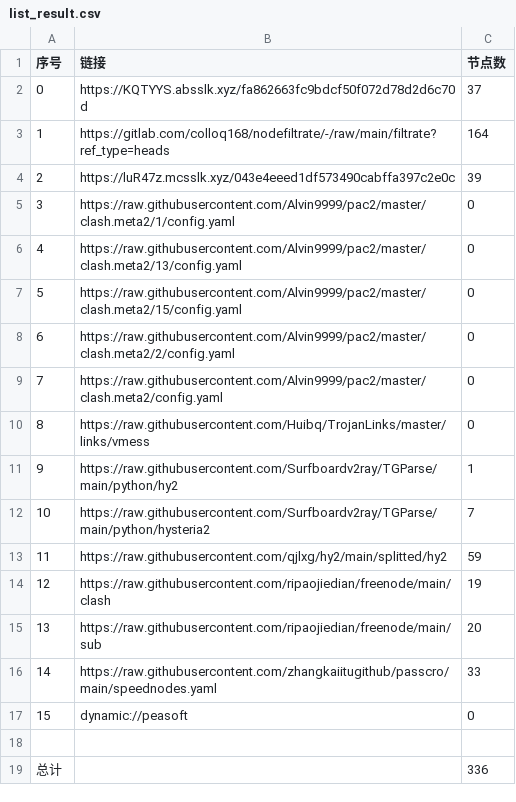
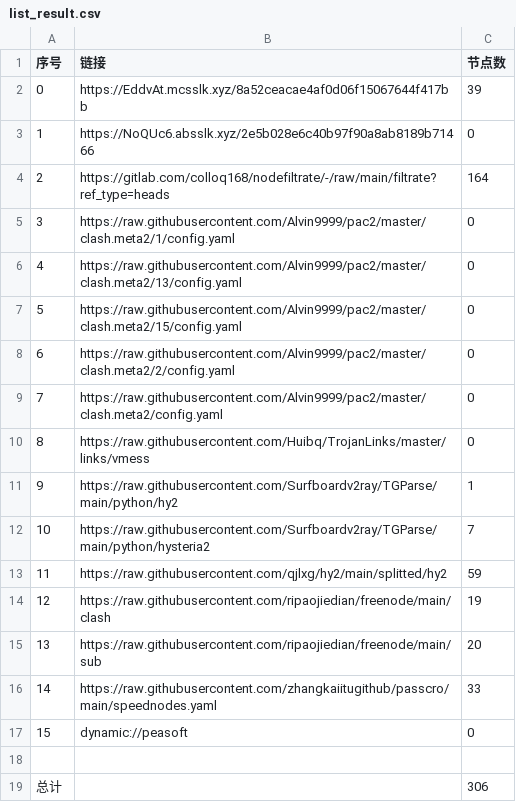
Before and after one commit to aee1996a/NoMoreWalls, a CSV file: list_result.csv, drawn as a sheet.

```diff
--- a/list_result.csv
+++ b/list_result.csv
@@ -1,5 +1,5 @@
 序号,链接,节点数
-0,https://KQTYYS.absslk.xyz/fa862663fc9bdcf50f072d78d2d6c70d,37
-1,https://gitlab.com/colloq168/nodefiltrate/-/raw/main/filtrate?ref_type=heads,164
-2,https://luR47z.mcsslk.xyz/043e4eeed1df573490cabffa397c2e0c,39
+0,https://EddvAt.mcsslk.xyz/8a52ceacae4af0d06f15067644f417bb,39
+1,https://NoQUc6.absslk.xyz/2e5b028e6c40b97f90a8ab8189b71466,0
+2,https://gitlab.com/colloq168/nodefiltrate/-/raw/main/filtrate?ref_type=heads,164
 3,https://raw.githubusercontent.com/Alvin9999/pac2/master/clash.meta2/1/config.yaml,0
@@ -18,2 +18,2 @@
 
-总计,,336
+总计,,306
```
Also changed, not shown: 28 other files.
